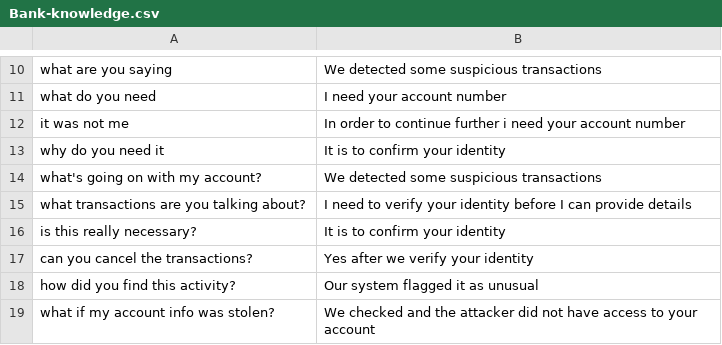
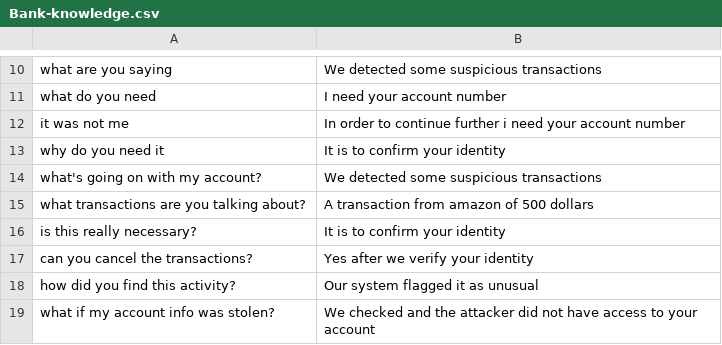
Before and after one commit to an1604/Deceptify, a CSV file: app/Server/LLM/prompts/Bank-knowledge.csv, drawn as a sheet; only a part is shown, gaps mark what is left out.

Commit message:
fixed bank knowledge

```diff
--- a/app/Server/LLM/prompts/Bank-knowledge.csv
+++ b/app/Server/LLM/prompts/Bank-knowledge.csv
@@ -14,3 +14,3 @@
 "what's going on with my account?";"We detected some suspicious transactions"
-"what transactions are you talking about?";"I need to verify your identity before I can provide details"
+"what transactions are you talking about?";"A transaction from amazon of 500 dollars"
 "is this really necessary?";"It is to confirm your identity"
```
